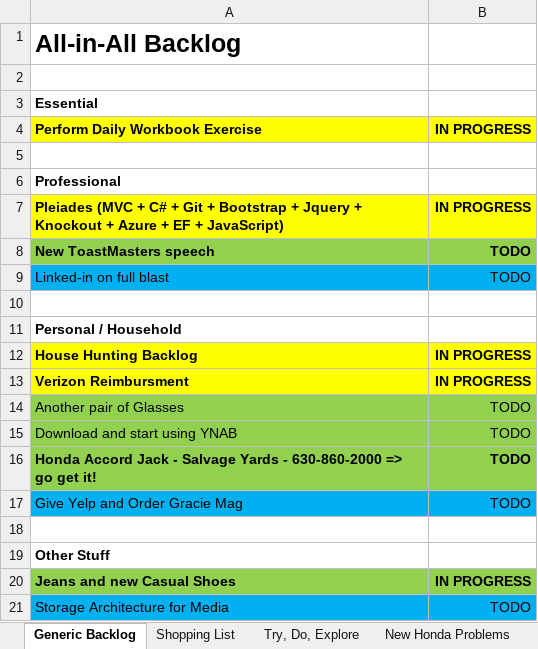
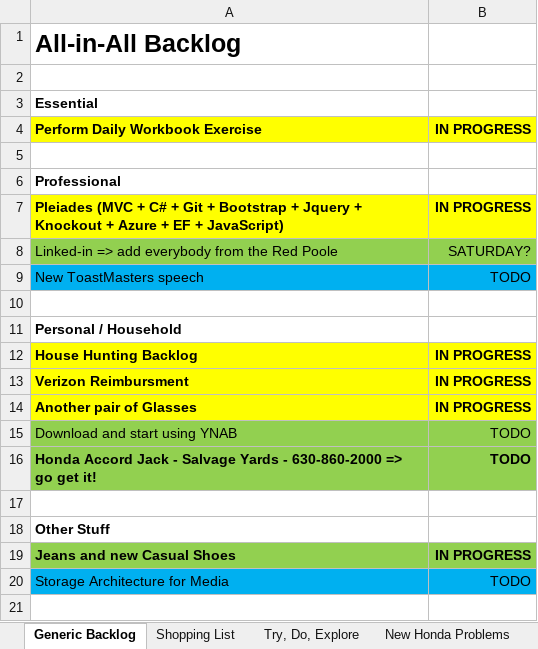
Before and after one commit to stackthatcode/Pleiades, an Excel workbook: Dev Notes/Personal/Master Backlog.xlsx, sheet Generic Backlog, drawn as a sheet; values as stored, in another font and other column widths than the file's, no borders; removed rows and columns are numbered as before the commit, all else as after; the diff names each change by its address in the sheet, - before the commit and + after, or states it on an @@ line.

```diff
--- a/Dev Notes/Personal/Master Backlog.xlsx (sheet Generic Backlog)
+++ b/Dev Notes/Personal/Master Backlog.xlsx (sheet Generic Backlog)
+row 8: Linked-in => add everybody from the Red Poole | SATURDAY?
@@ A9:B9 fill: #92D050 → #00B0F0, bold: on → off @@
-row 9: Linked-in on full blast | TODO
@@ A14:B14 fill: #92D050 → #FFFF00, bold: off → on @@
-B14: TODO
+B14: IN PROGRESS
-row 17: Give Yelp and Order Gracie Mag | TODO
```
Also changed, not shown: 36 other files.
